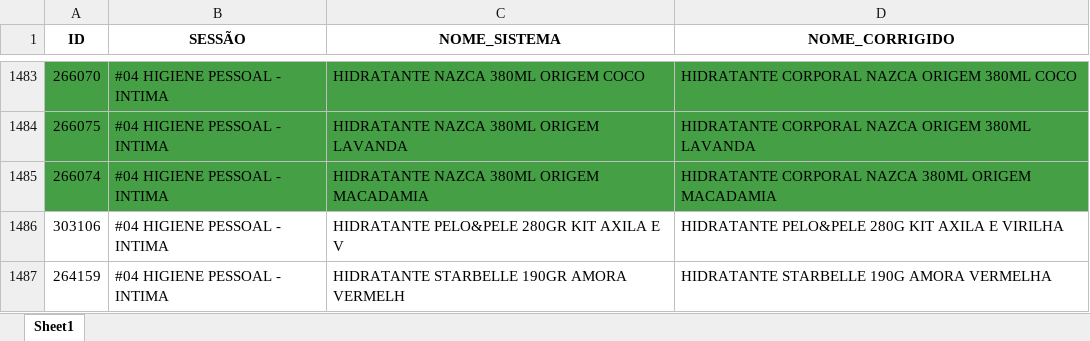
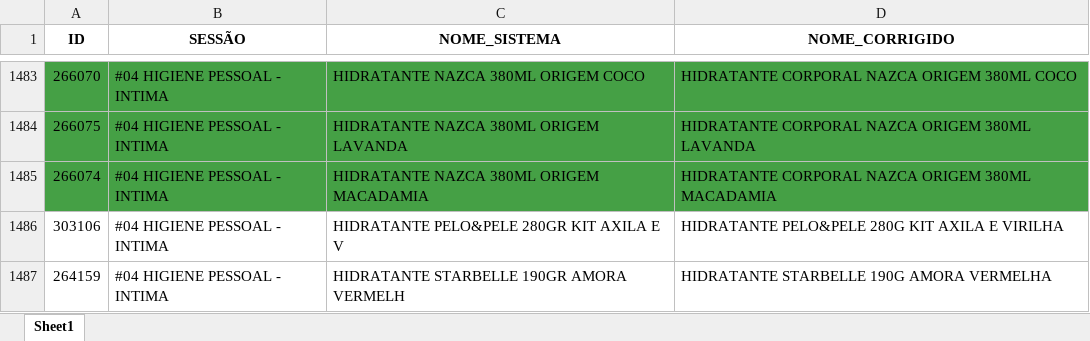
Before and after one commit to geisson/automacao_giro_ofertas, an Excel workbook: produtos_cadastrados.xlsx, sheet Sheet1, drawn as a sheet; only a part is shown, gaps mark what is left out; values as stored, in another font and other column widths than the file's, no borders; the diff names each change by its address in the sheet, - before the commit and + after, or states it on an @@ line.

```diff
--- a/produtos_cadastrados.xlsx (sheet Sheet1)
+++ b/produtos_cadastrados.xlsx (sheet Sheet1)
-D1485 (NOME_CORRIGIDO): …CORPORAL NAZCA 380ML ORIGEM MACADAMIA
+D1485 (NOME_CORRIGIDO): …CORPORAL NAZCA ORIGEM 380ML MACADAMIA
```
Also changed, not shown: 2 other files.
